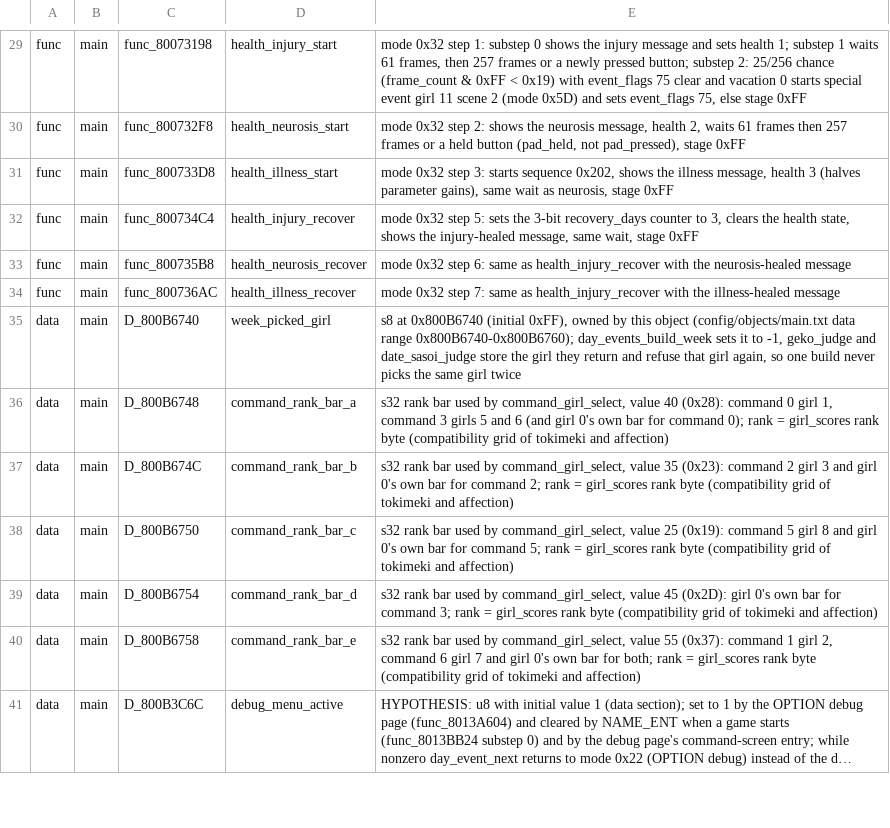
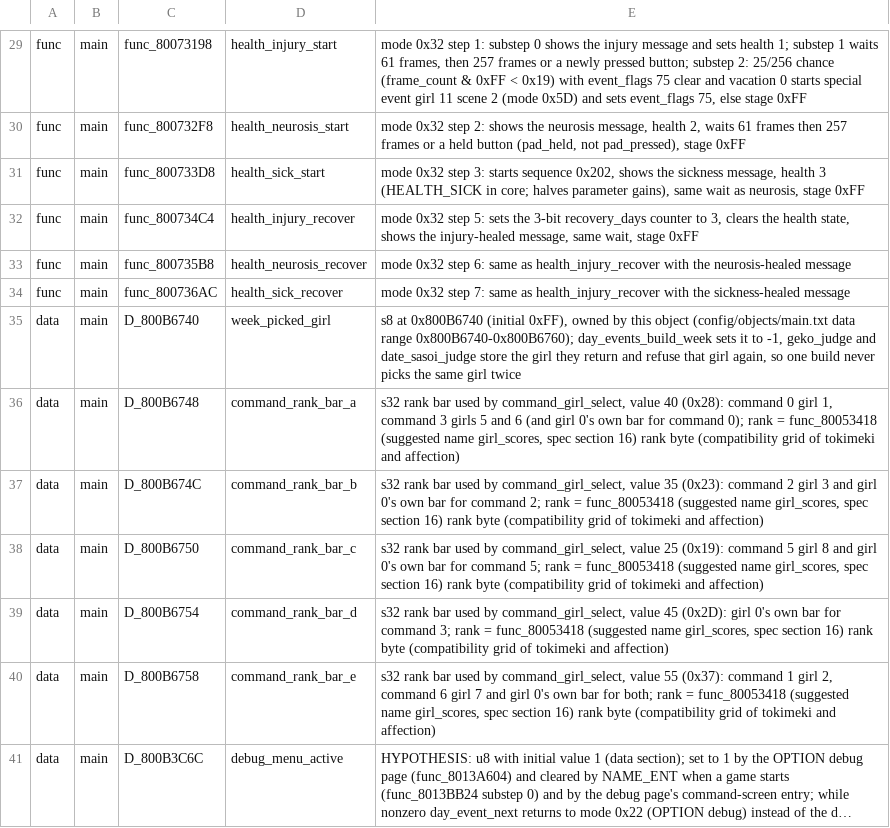
Before and after one commit to CosmicScribe64/tokimemo-ps1-decomp, a TSV file: config/renames/proposals/m-scheduler.tsv, drawn as a sheet; only a part is shown, gaps mark what is left out; long unchanged cells end in …; the diff covers the shown part only; the diff names each change by its address in the sheet, - before the commit and + after, or states it on an @@ line.

```diff
--- a/config/renames/proposals/m-scheduler.tsv
+++ b/config/renames/proposals/m-scheduler.tsv
-D31: health_illness_start
+D31: health_sick_start
-E31: …shows the illness message, health 3 (halves parameter gains),…
+E31: …shows the sickness message, health 3 (HEALTH_SICK in core; halves parameter gains),…
-D34: health_illness_recover
+D34: health_sick_recover
-E34: …with the illness-healed message
+E34: …with the sickness-healed message
-E36: …rank = girl_scores rank byte…
+E36: …rank = func_80053418 (suggested name girl_scores, spec section 16) rank byte…
-E37: …rank = girl_scores rank byte…
+E37: …rank = func_80053418 (suggested name girl_scores, spec section 16) rank byte…
-E38: …rank = girl_scores rank byte…
+E38: …rank = func_80053418 (suggested name girl_scores, spec section 16) rank byte…
-E39: …rank = girl_scores rank byte…
+E39: …rank = func_80053418 (suggested name girl_scores, spec section 16) rank byte…
-E40: …rank = girl_scores rank byte…
+E40: …rank = func_80053418 (suggested name girl_scores, spec section 16) rank byte…
```
Also changed, not shown: 1 removed row and 23 edited cells elsewhere in this file, 3 other files.
